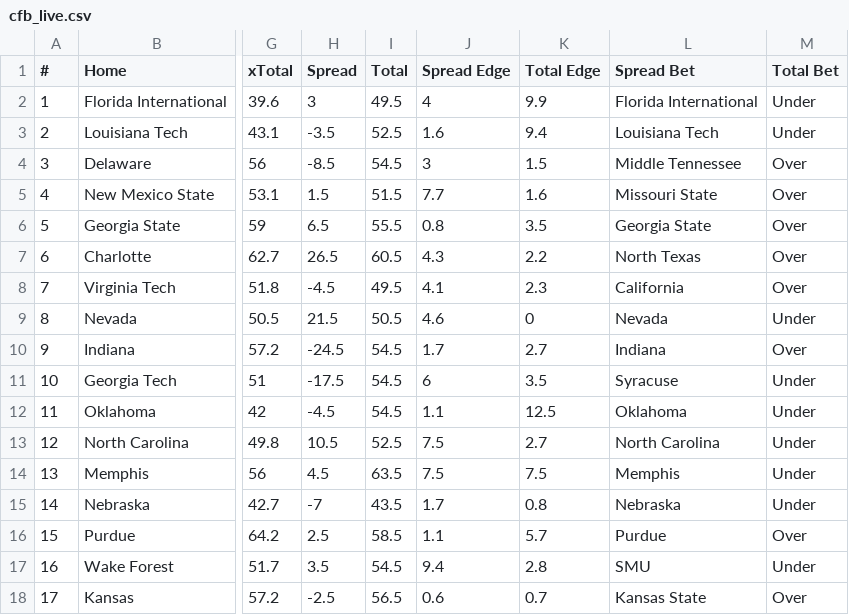
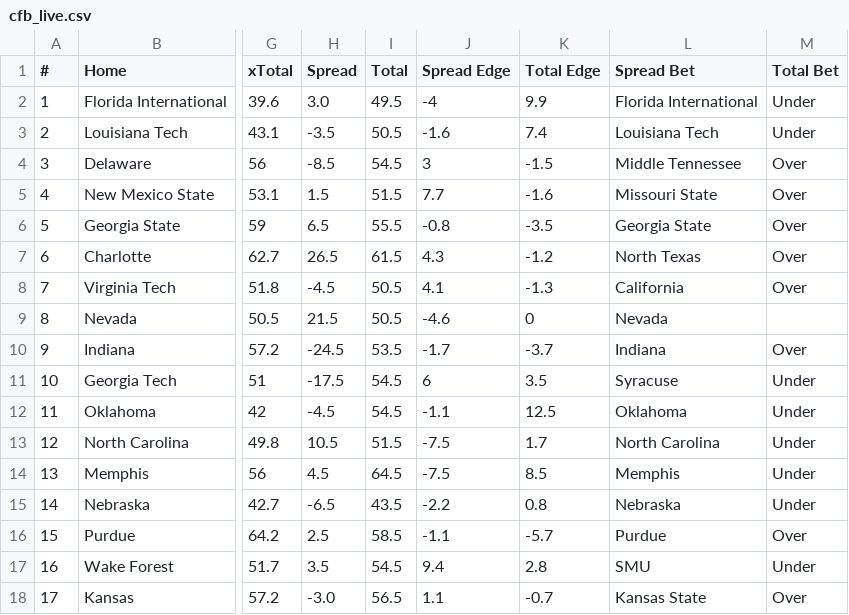
Before and after one commit to UtterLocks/1, a CSV file: data/cfb_live.csv, drawn as a sheet; only a part is shown, gaps mark what is left out; the diff covers the shown part only; the diff names each change by its address in the sheet, - before the commit and + after, or states it on an @@ line.

```diff
--- a/data/cfb_live.csv
+++ b/data/cfb_live.csv
-H2 (Spread): 3
+H2 (Spread): 3.0
-J2 (Spread Edge): 4
+J2 (Spread Edge): -4
-I3 (Total): 52.5
+I3 (Total): 50.5
-J3 (Spread Edge): 1.6
+J3 (Spread Edge): -1.6
-K3 (Total Edge): 9.4
+K3 (Total Edge): 7.4
-K4 (Total Edge): 1.5
+K4 (Total Edge): -1.5
-K5 (Total Edge): 1.6
+K5 (Total Edge): -1.6
-J6 (Spread Edge): 0.8
+J6 (Spread Edge): -0.8
-K6 (Total Edge): 3.5
+K6 (Total Edge): -3.5
-I7 (Total): 60.5
+I7 (Total): 61.5
-K7 (Total Edge): 2.2
+K7 (Total Edge): -1.2
-I8 (Total): 49.5
+I8 (Total): 50.5
-K8 (Total Edge): 2.3
+K8 (Total Edge): -1.3
-J9 (Spread Edge): 4.6
+J9 (Spread Edge): -4.6
-M9 (Total Bet): Under
+M9 (Total Bet): (empty)
-I10 (Total): 54.5
+I10 (Total): 53.5
-J10 (Spread Edge): 1.7
+J10 (Spread Edge): -1.7
-K10 (Total Edge): 2.7
+K10 (Total Edge): -3.7
-J12 (Spread Edge): 1.1
+J12 (Spread Edge): -1.1
-I13 (Total): 52.5
+I13 (Total): 51.5
-J13:J14 (Spread Edge): 7.5
+J13:J14 (Spread Edge): -7.5
-K13 (Total Edge): 2.7
+K13 (Total Edge): 1.7
-I14 (Total): 63.5
+I14 (Total): 64.5
-K14 (Total Edge): 7.5
+K14 (Total Edge): 8.5
-H15 (Spread): -7
+H15 (Spread): -6.5
-J15 (Spread Edge): 1.7
+J15 (Spread Edge): -2.2
-J16 (Spread Edge): 1.1
+J16 (Spread Edge): -1.1
-K16 (Total Edge): 5.7
+K16 (Total Edge): -5.7
-H18 (Spread): -2.5
+H18 (Spread): -3.0
-J18 (Spread Edge): 0.6
+J18 (Spread Edge): 1.1
-K18 (Total Edge): 0.7
+K18 (Total Edge): -0.7
```
Also changed, not shown: 59 edited cells elsewhere in this file.
